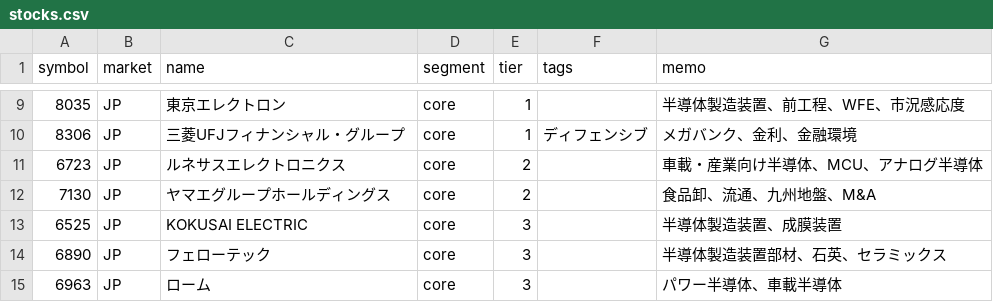
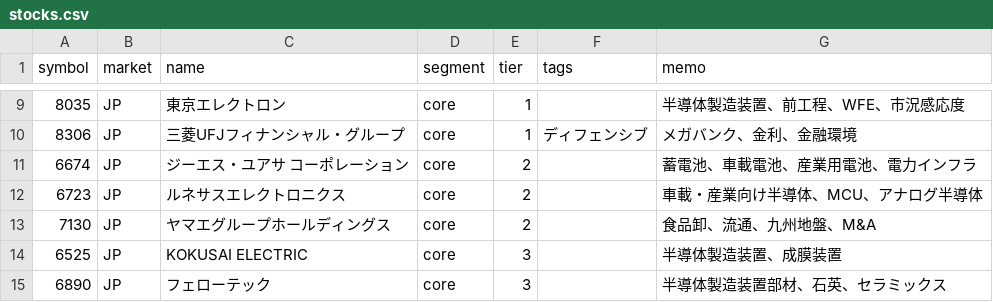
Before and after one commit to oshinko/feeds, a CSV file: data/stocks.csv, drawn as a sheet; only a part is shown, gaps mark what is left out; the shorter side is filled out with more unchanged rows.

Commit message:
Regenerate stocks CSV with GS Yuasa

```diff
--- a/data/stocks.csv
+++ b/data/stocks.csv
@@ -10,2 +10,3 @@ symbol,market,name,segment,tier,tags,memo
 8306,JP,三菱UFJフィナンシャル・グループ,core,1,ディフェンシブ,メガバンク、金利、金融環境
+6674,JP,ジーエス・ユアサ コーポレーション,core,2,,蓄電池、車載電池、産業用電池、電力インフラ
 6723,JP,ルネサスエレクトロニクス,core,2,,車載・産業向け半導体、MCU、アナログ半導体
```
